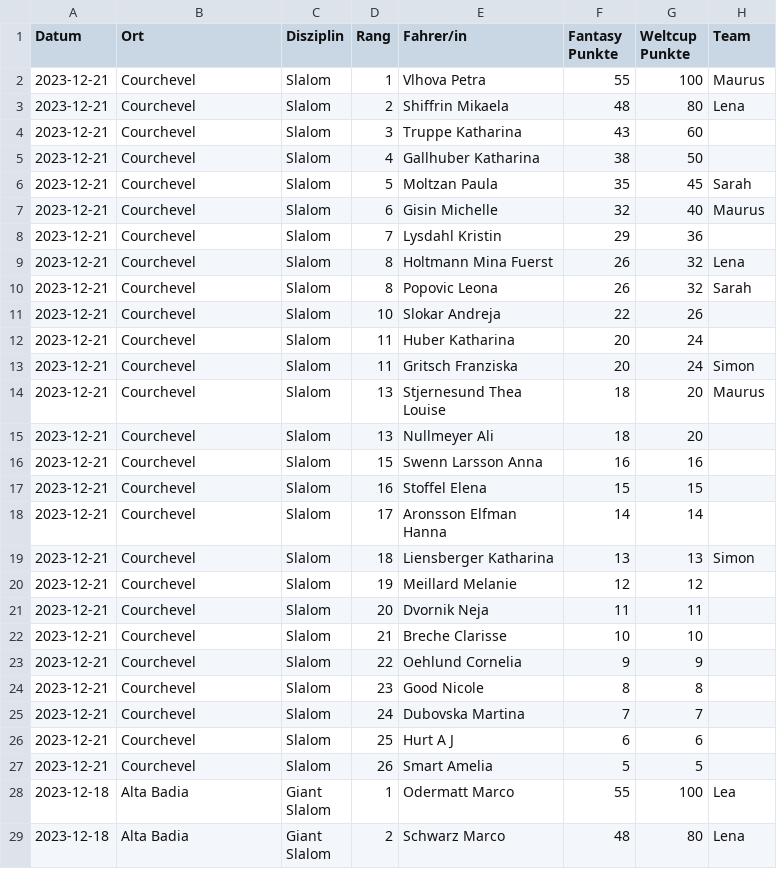
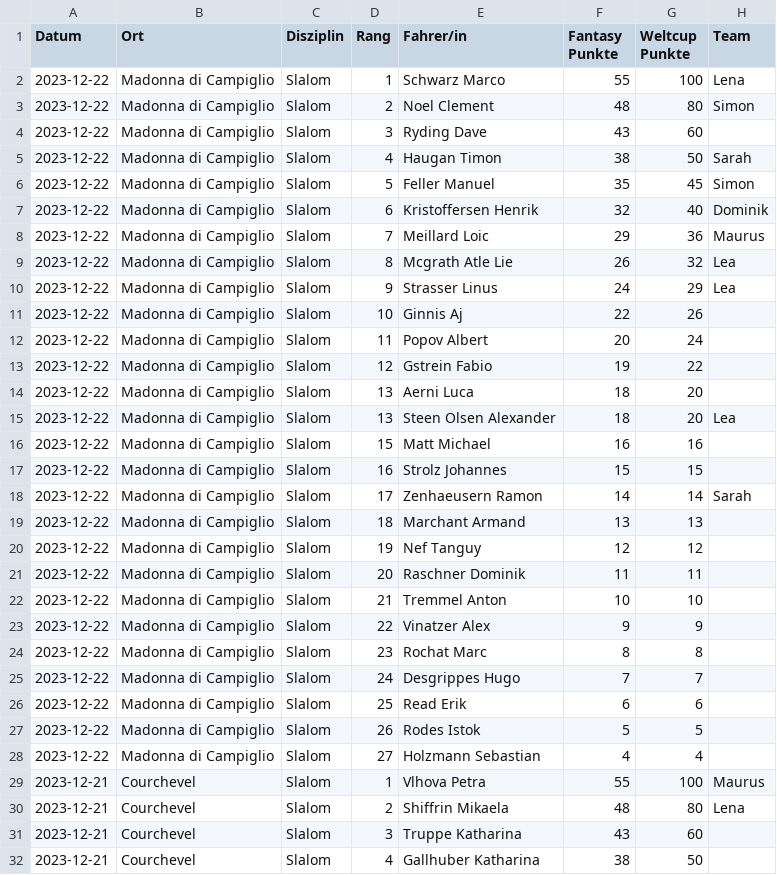
Before and after one commit to leasennch/skifantasy-results, a CSV file: unteresAaretal/fantasy_points_Unteres Aaretal_point_races.csv, drawn as a sheet; only a part is shown; the shorter side is filled out with more unchanged rows.

```diff
--- a/unteresAaretal/fantasy_points_Unteres Aaretal_point_races.csv
+++ b/unteresAaretal/fantasy_points_Unteres Aaretal_point_races.csv
@@ -1,2 +1,29 @@
 Datum,Ort,Disziplin,Rang,Fahrer/in,Fantasy Punkte,Weltcup Punkte,Team
+2023-12-22,Madonna di Campiglio,Slalom,1,Schwarz Marco,55,100,Lena
+2023-12-22,Madonna di Campiglio,Slalom,2,Noel Clement,48,80,Simon
+2023-12-22,Madonna di Campiglio,Slalom,3,Ryding Dave,43,60,
+2023-12-22,Madonna di Campiglio,Slalom,4,Haugan Timon,38,50,Sarah
+2023-12-22,Madonna di Campiglio,Slalom,5,Feller Manuel,35,45,Simon
+2023-12-22,Madonna di Campiglio,Slalom,6,Kristoffersen Henrik,32,40,Dominik
+2023-12-22,Madonna di Campiglio,Slalom,7,Meillard Loic,29,36,Maurus
+2023-12-22,Madonna di Campiglio,Slalom,8,Mcgrath Atle Lie,26,32,Lea
+2023-12-22,Madonna di Campiglio,Slalom,9,Strasser Linus,24,29,Lea
+2023-12-22,Madonna di Campiglio,Slalom,10,Ginnis Aj,22,26,
+2023-12-22,Madonna di Campiglio,Slalom,11,Popov Albert,20,24,
+2023-12-22,Madonna di Campiglio,Slalom,12,Gstrein Fabio,19,22,
+2023-12-22,Madonna di Campiglio,Slalom,13,Aerni Luca,18,20,
+2023-12-22,Madonna di Campiglio,Slalom,13,Steen Olsen Alexander,18,20,Lea
+2023-12-22,Madonna di Campiglio,Slalom,15,Matt Michael,16,16,
+2023-12-22,Madonna di Campiglio,Slalom,16,Strolz Johannes,15,15,
+2023-12-22,Madonna di Campiglio,Slalom,17,Zenhaeusern Ramon,14,14,Sarah
+2023-12-22,Madonna di Campiglio,Slalom,18,Marchant Armand,13,13,
+2023-12-22,Madonna di Campiglio,Slalom,19,Nef Tanguy,12,12,
+2023-12-22,Madonna di Campiglio,Slalom,20,Raschner Dominik,11,11,
+2023-12-22,Madonna di Campiglio,Slalom,21,Tremmel Anton,10,10,
+2023-12-22,Madonna di Campiglio,Slalom,22,Vinatzer Alex,9,9,
+2023-12-22,Madonna di Campiglio,Slalom,23,Rochat Marc,8,8,
+2023-12-22,Madonna di Campiglio,Slalom,24,Desgrippes Hugo,7,7,
+2023-12-22,Madonna di Campiglio,Slalom,25,Read Erik,6,6,
+2023-12-22,Madonna di Campiglio,Slalom,26,Rodes Istok,5,5,
+2023-12-22,Madonna di Campiglio,Slalom,27,Holzmann Sebastian,4,4,
 2023-12-21,Courchevel,Slalom,1,Vlhova Petra,55,100,Maurus
```
Also changed, not shown: watson/fantasy_points_watson_current_standings.csv, watson/fantasy_points_watson_point_races.csv, 7 other files.
